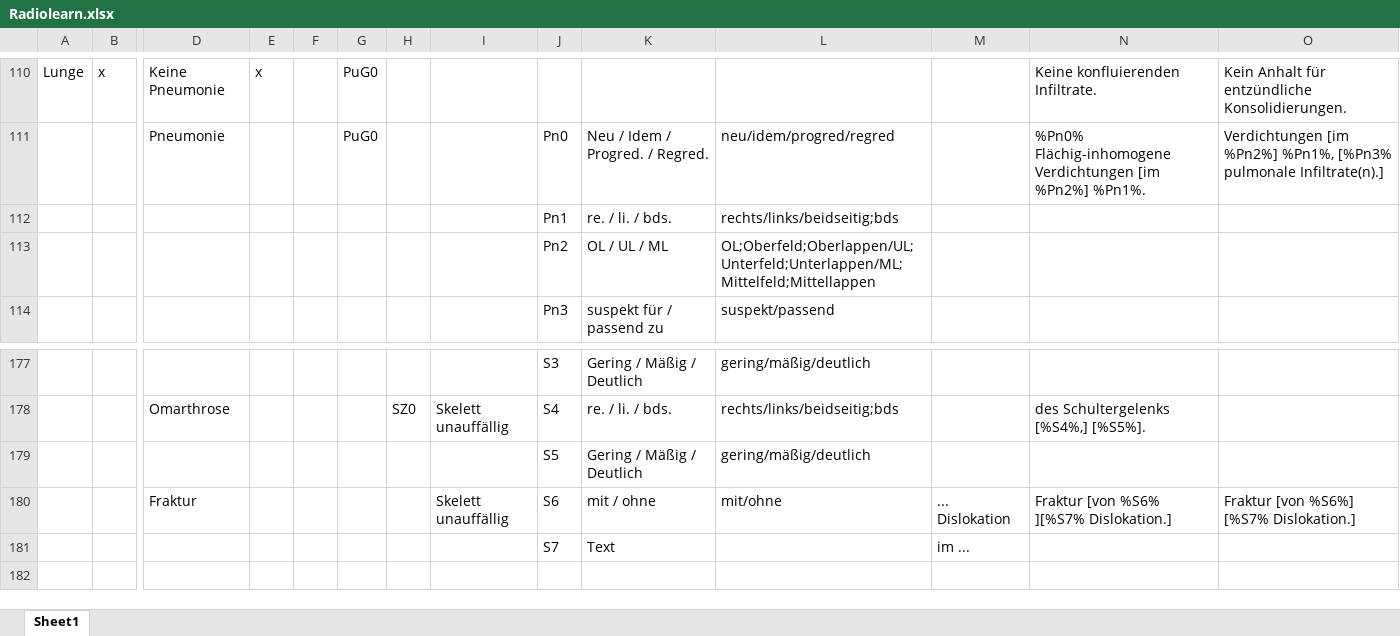
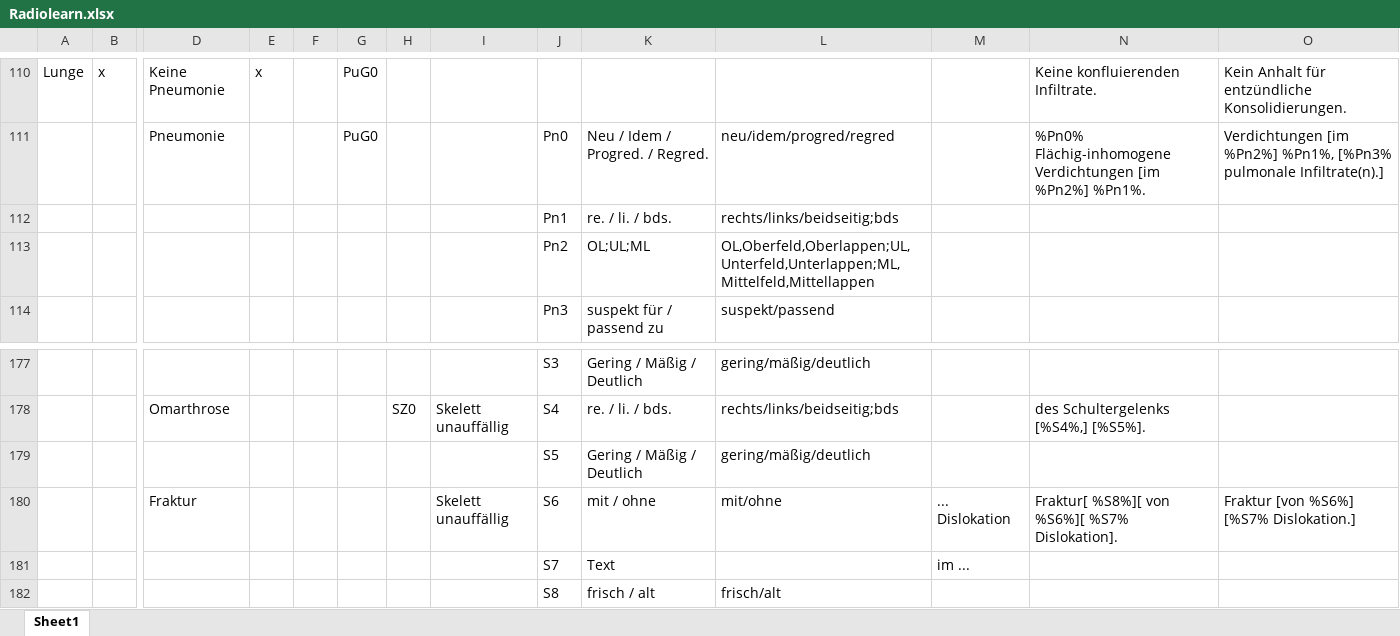
Before and after one commit to AmarHek/RadioSpeech, an Excel workbook: Schablonen/Radiolearn.xlsx, sheet Sheet1, drawn as a sheet; only a part is shown, gaps mark what is left out; values as stored, in another font and other column widths than the file's, no borders; rows hold the shown columns only; the diff names each change by its address in the sheet, - before the commit and + after, or states it on an @@ line.

Commit message:
Update Radiolearn Schablone in Excel und assets

```diff
--- a/Schablonen/Radiolearn.xlsx (sheet Sheet1)
+++ b/Schablonen/Radiolearn.xlsx (sheet Sheet1)
-K113: OL / UL / ML
+K113: OL;UL;ML
-L113: OL;Oberfeld;Oberlappen/UL;Unterfeld;Unterlappen/ML;Mittelfeld;Mittellappen
+L113: OL,Oberfeld,Oberlappen;UL,Unterfeld,Unterlappen;ML,Mittelfeld,Mittellappen
-N180: Fraktur [von %S6% ][%S7% Dislokation.]
+N180: Fraktur[ %S8%][ von %S6%][ %S7% Dislokation].
+row 182:  |  |  |  |  |  |  |  | S8 | frisch / alt | frisch/alt
```
Also changed, not shown: 1 other file.
